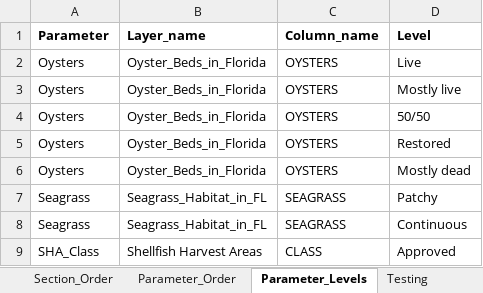
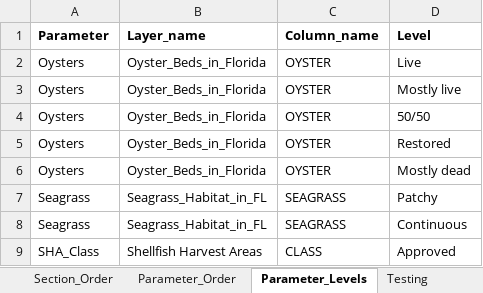
Before and after one commit to E-Levine/HSM-and-mapping, an Excel workbook: Reference files/Setup_data.xlsx, sheet Parameter_Levels, drawn as a sheet; only a part is shown; values as stored, in another font and other column widths than the file's, no borders; the diff names each change by its address in the sheet, - before the commit and + after, or states it on an @@ line.

Commit message:
Set up updates
Updates to model setup and file.

```diff
--- a/Reference files/Setup_data.xlsx (sheet Parameter_Levels)
+++ b/Reference files/Setup_data.xlsx (sheet Parameter_Levels)
-C2:C6 (Column_name): OYSTERS
+C2:C6 (Column_name): OYSTER
```
Also changed, not shown: sheet Parameter_Order, 1 other file.
